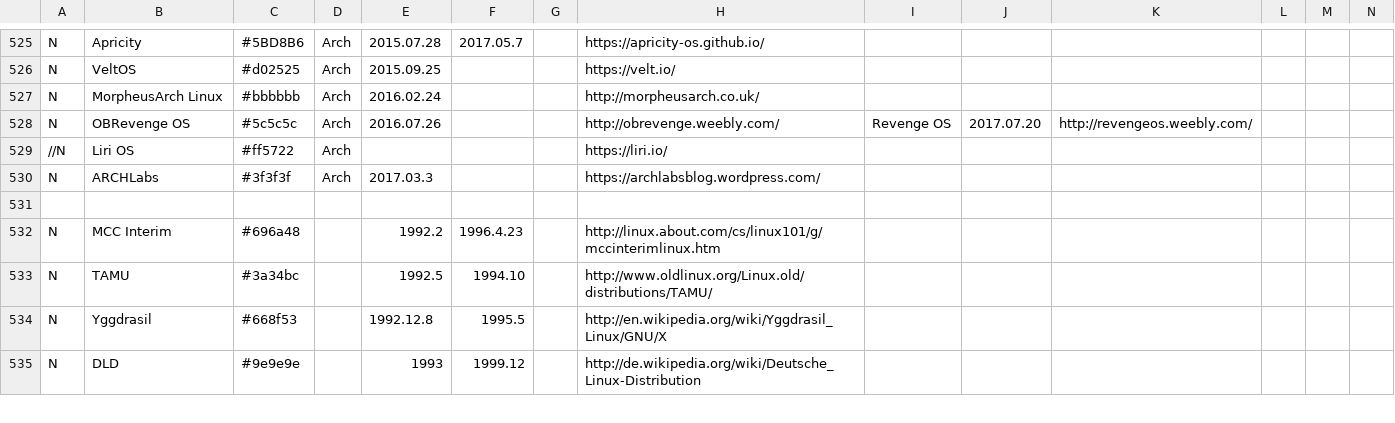
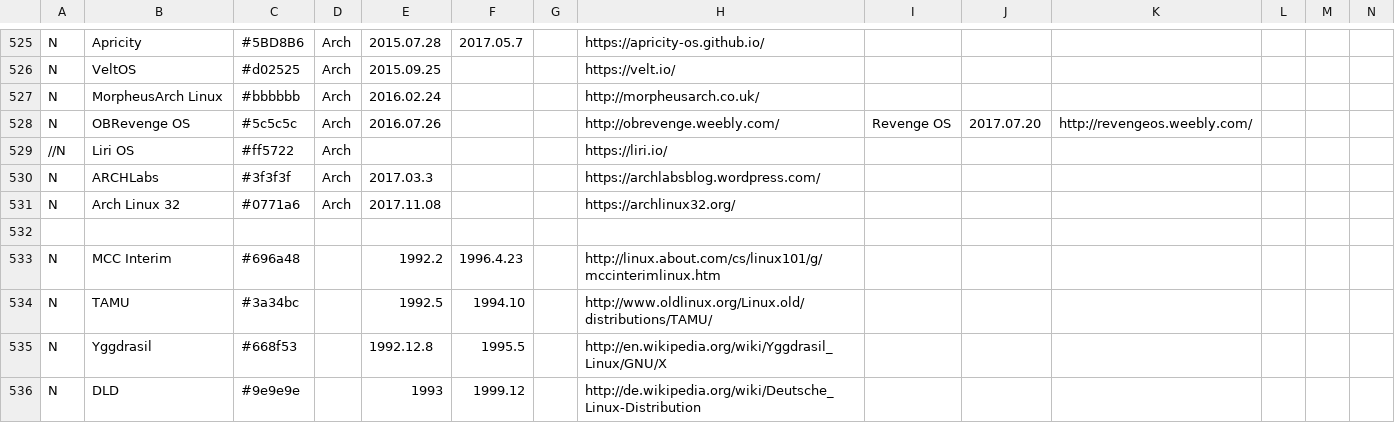
Before and after one commit to FabioLolix/LinuxTimeline, a CSV file: gldt.csv, drawn as a sheet; only a part is shown, gaps mark what is left out; rows hold the shown columns only; the diff names each change by its address in the sheet, - before the commit and + after, or states it on an @@ line.

Commit message:
Add arch linux 32

```diff
--- a/gldt.csv
+++ b/gldt.csv
+row 531: N | Arch Linux 32 | #0771a6 | Arch | 2017.11.08 |  |  | https://archlinux32.org/
```
